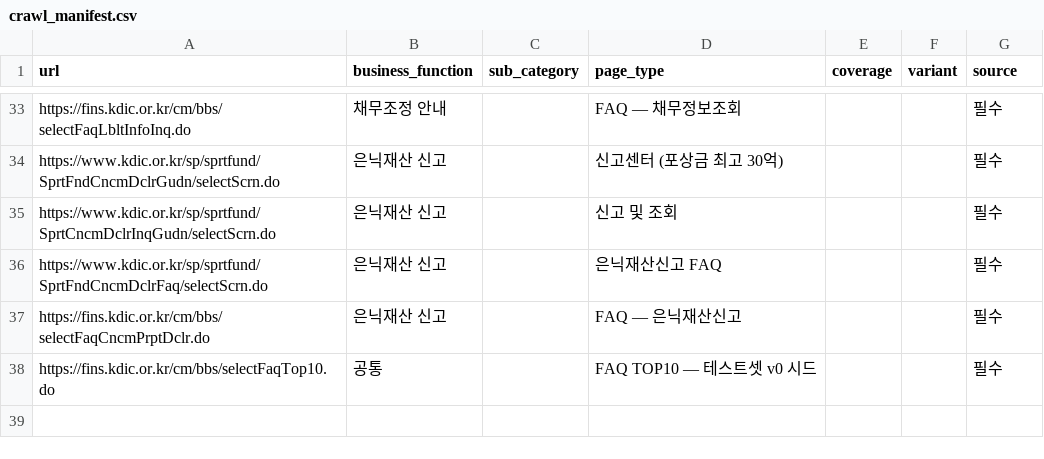
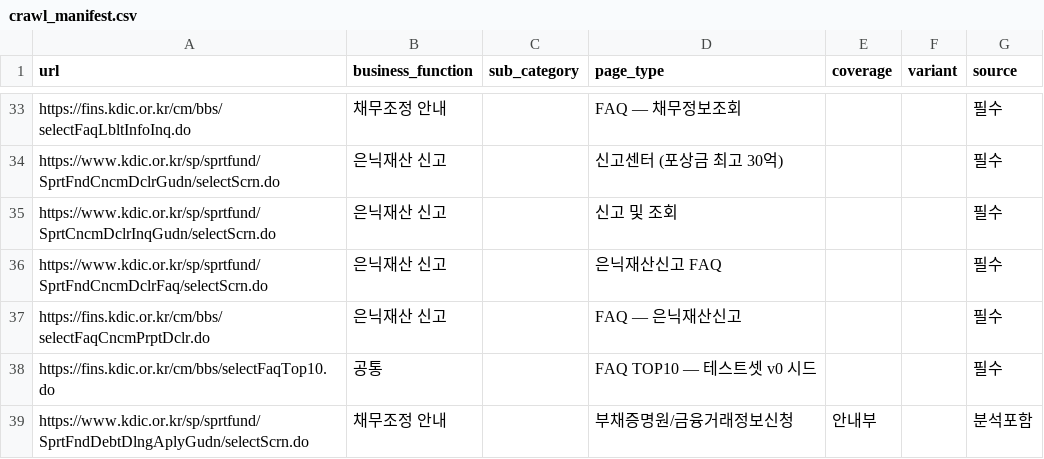
Before and after one commit to likelion-4MATION/4MATION, a CSV file: crawler/crawl_manifest.csv, drawn as a sheet; only a part is shown, gaps mark what is left out.

Commit message:
feat(crawler): HOLES 해소 세션 — xlsx 병합(37→38)·link_registry 완결·증분 재수집(136청크)
- H2 해소: 분석필요태깅 xlsx 병합, 부채증명원 안내부 편입 (build_manifest 자동매핑 보정 4건)
- H7 완결: link_registry 6/6 URL 충전, 불법행위신고 실체 보정(예보 자체 신고센터)
- H8 해소: 레거시 breadcrumb 제거·파서 단일화, 테스트 8/8
- 오염 0 유지, 평가 재실행(hybrid MRR −0.003, 전 지표 우세 불변)
- HOLES(H13 신설)·DECISIONS·README 갱신

```diff
--- a/crawler/crawl_manifest.csv
+++ b/crawler/crawl_manifest.csv
@@ -38 +38,2 @@ https://fins.kdic.or.kr/cm/bbs/selectFaqCncmPrptDclr.do,은닉재산 신고,,FAQ
 https://fins.kdic.or.kr/cm/bbs/selectFaqTop10.do,공통,,FAQ TOP10 — 테스트셋 v0 시드,,,필수
+https://www.kdic.or.kr/sp/sprtfund/SprtFndDebtDlngAplyGudn/selectScrn.do,채무조정 안내,,부채증명원/금융거래정보신청,안내부,,분석포함
```
Also changed, not shown: 12 other files.
